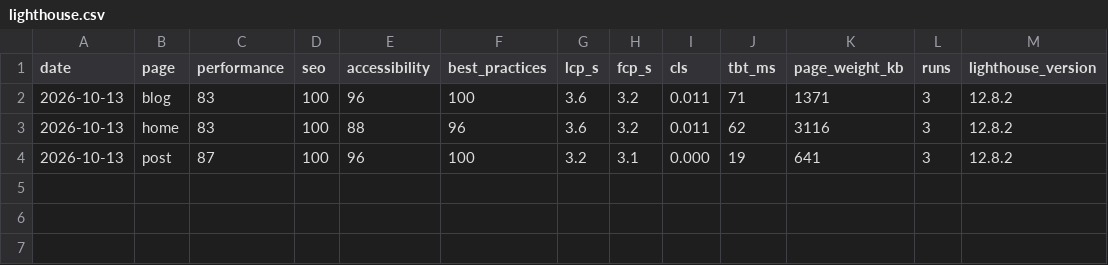
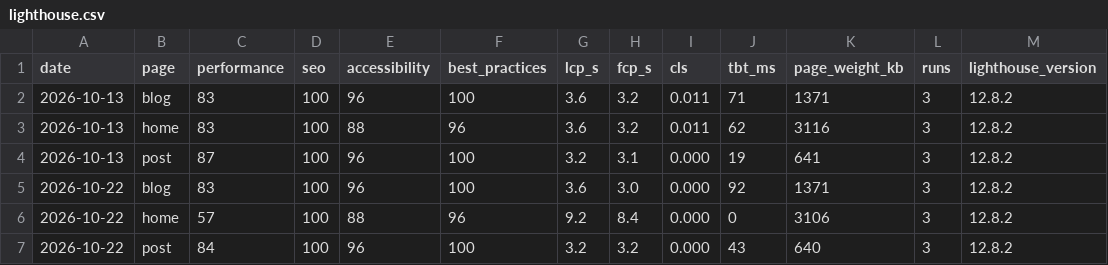
Before and after one commit to hilaovda-galila/galila-site, a CSV file: seo/metrics/lighthouse.csv, drawn as a sheet.

```diff
--- a/seo/metrics/lighthouse.csv
+++ b/seo/metrics/lighthouse.csv
@@ -4 +4,4 @@
 2026-10-13,post,87,100,96,100,3.2,3.1,0.000,19,641,3,12.8.2
+2026-10-22,blog,83,100,96,100,3.6,3.0,0.000,92,1371,3,12.8.2
+2026-10-22,home,57,100,88,96,9.2,8.4,0.000,0,3106,3,12.8.2
+2026-10-22,post,84,100,96,100,3.2,3.2,0.000,43,640,3,12.8.2
```
Also changed, not shown: seo/metrics/site-health.csv, 18 other files.
